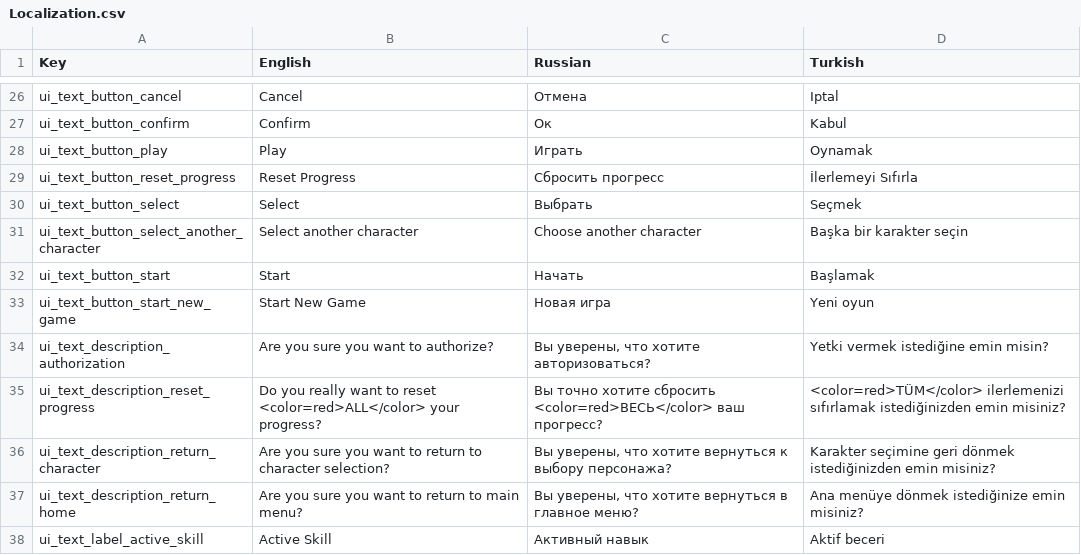
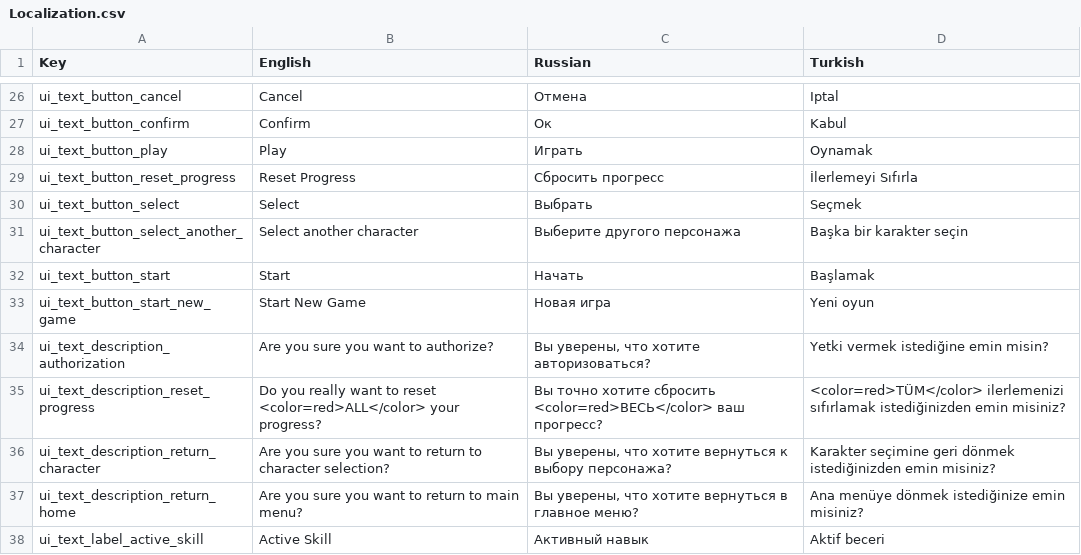
Before and after one commit to AshBlake24/Space-Marines, a CSV file: Assets/Resources/Localization/Localization.csv, drawn as a sheet; only a part is shown, gaps mark what is left out.

```diff
--- a/Assets/Resources/Localization/Localization.csv
+++ b/Assets/Resources/Localization/Localization.csv
@@ -30,3 +30,3 @@
 "ui_text_button_select","Select","Выбрать","Seçmek"
-"ui_text_button_select_another_character","Select another character","Choose another character","Başka bir karakter seçin"
+"ui_text_button_select_another_character","Select another character","Выберите другого персонажа","Başka bir karakter seçin"
 "ui_text_button_start","Start","Начать","Başlamak"
```
Also changed, not shown: 18 other files.
